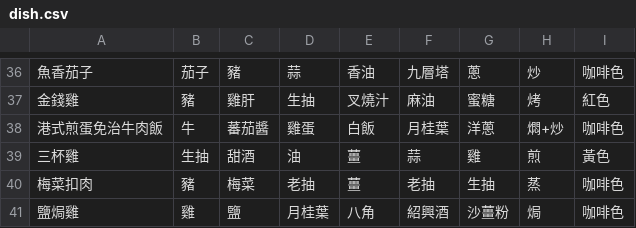
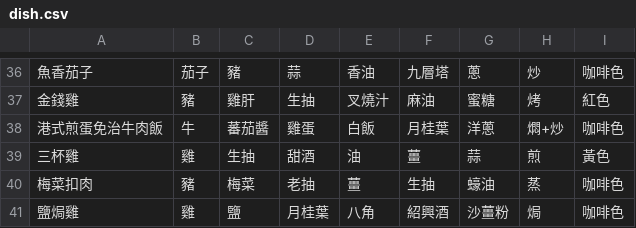
Before and after one commit to ABCD2024-TEAM/TofuSwap, a CSV file: TofuSwap/Dataset/dish.csv, drawn as a sheet; only a part is shown, gaps mark what is left out; the diff names each change by its address in the sheet, - before the commit and + after, or states it on an @@ line.

```diff
--- a/TofuSwap/Dataset/dish.csv
+++ b/TofuSwap/Dataset/dish.csv
-B39: 生抽
+B39: 雞
-C39: 甜酒
+C39: 生抽
-D39: 油
+D39: 甜酒
-E39: 薑
+E39: 油
-F39: 蒜
+F39: 薑
-G39: 雞
+G39: 蒜
-F40: 老抽
+F40: 生抽
-G40: 生抽
+G40: 蠔油
```
Also changed, not shown: 1 other file.
